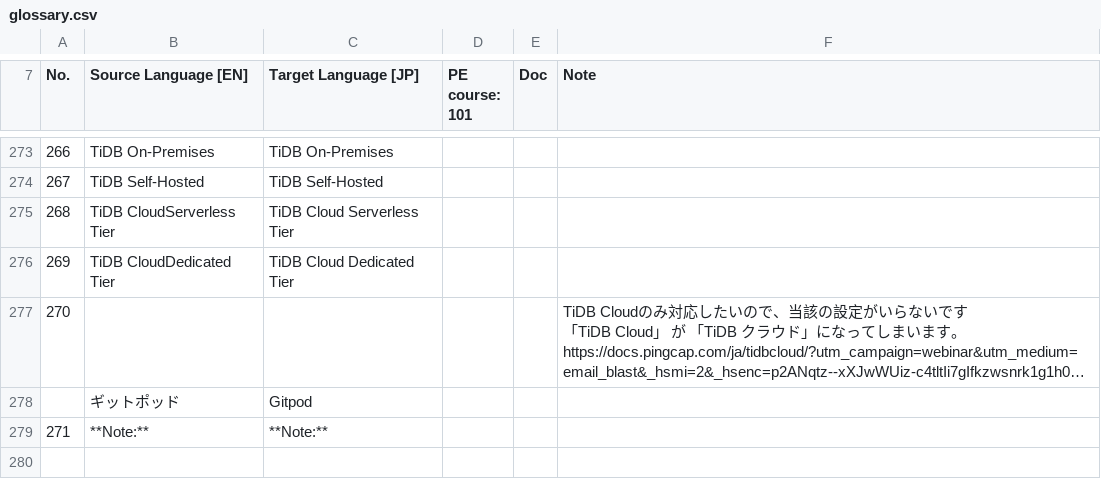
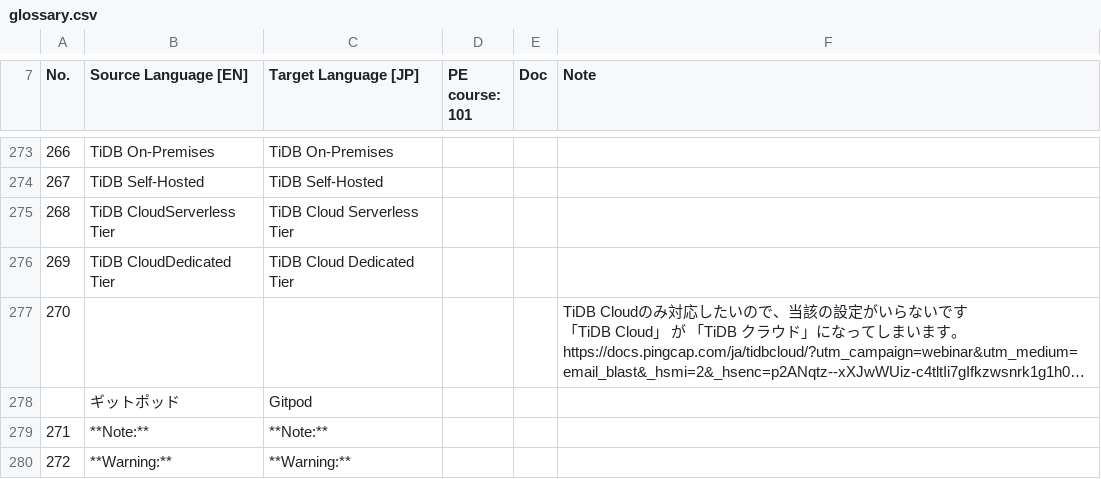
Before and after one commit to shczhen/markdown-translator, a CSV file: src/glossary.csv, drawn as a sheet; only a part is shown, gaps mark what is left out; long unchanged cells end in …; the diff names each change by its address in the sheet, - before the commit and + after, or states it on an @@ line.

Commit message:
add glossary

```diff
--- a/src/glossary.csv
+++ b/src/glossary.csv
+row 280: 272 | **Warning:** | **Warning:**
```
Also changed, not shown: 2 other files.
